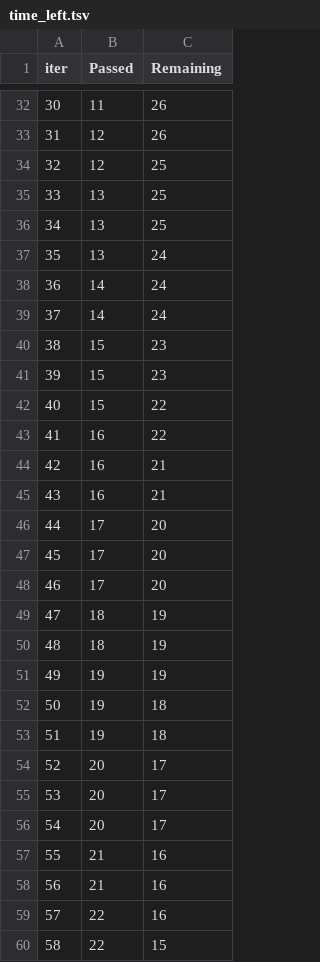
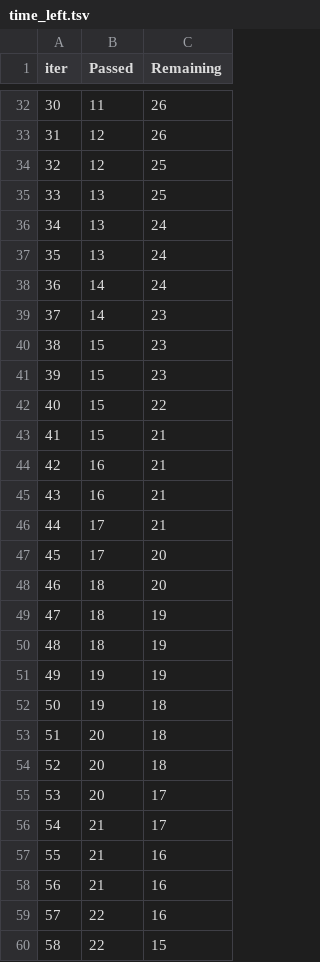
Before and after one commit to susovanpatra00/ML-Project, a TSV file: catboost_info/time_left.tsv, drawn as a sheet; only a part is shown, gaps mark what is left out; removed rows and columns are numbered as before the commit, all else as after; the diff covers the shown part only; the diff names each change by its address in the sheet, - before the commit and + after, or states it on an @@ line.

```diff
--- a/catboost_info/time_left.tsv
+++ b/catboost_info/time_left.tsv
@@ column A (iter) renumbered between rows 5 and 98 @@
-row 36: 34 | 13 | 25
+row 36: 34 | 13 | 24
-C39 (Remaining): 24
+C39 (Remaining): 23
-row 43: 41 | 16 | 22
+row 43: 41 | 15 | 21
+row 46: 44 | 17 | 21
-B48 (Passed): 17
+B48 (Passed): 18
-row 48: 46 | 17 | 20
-B53 (Passed): 19
+B53 (Passed): 20
+row 54: 52 | 20 | 18
-B56 (Passed): 20
+B56 (Passed): 21
-row 56: 54 | 20 | 17
```
Also changed, not shown: 11 added rows, 11 removed rows and 17 edited cells elsewhere in this file, 6 other files.
